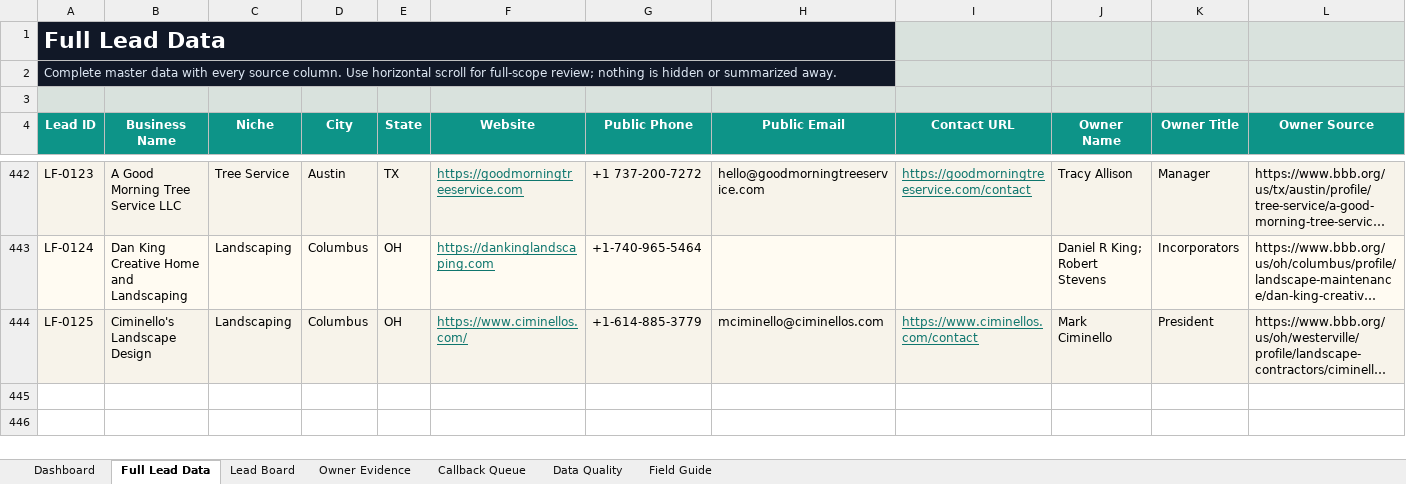
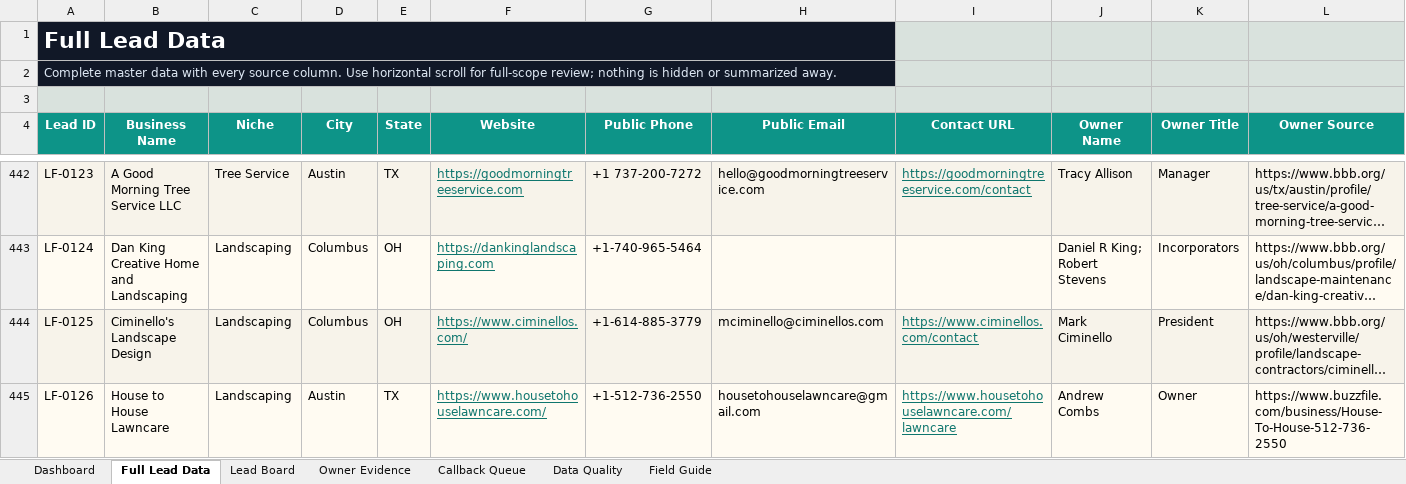
Before and after one commit to x0VIER/leadforge-reboot, an Excel workbook: LeadForge_Reboot/data/views/LeadForge_Master_Viewer.xlsx, sheet Full Lead Data, drawn as a sheet; only a part is shown, gaps mark what is left out; long unchanged cells end in …; values as stored, in another font and other column widths than the file's, no borders; conditional formats not drawn; rows hold the shown columns only; the diff names each change by its address in the sheet, - before the commit and + after, or states it on an @@ line.

Commit message:
Promote verified lawncare lead

```diff
--- a/LeadForge_Reboot/data/views/LeadForge_Master_Viewer.xlsx (sheet Full Lead Data)
+++ b/LeadForge_Reboot/data/views/LeadForge_Master_Viewer.xlsx (sheet Full Lead Data)
+row 445: LF-0126 | House to House Lawncare | Landscaping | Austin | TX | https://www.housetohouselawncare.com/ | +1-512-736-2550 | housetohouselawncare@gmail.com | https://www.housetohouselawncare.com/lawncare | Andrew Combs | Owner | https://www.buzzfile.com/business/House-To-House-512-736-2550
```
Also changed, not shown: sheet Data Quality, sheet Lead Board, sheet Owner Evidence, sheet Dashboard, 9 other files.
